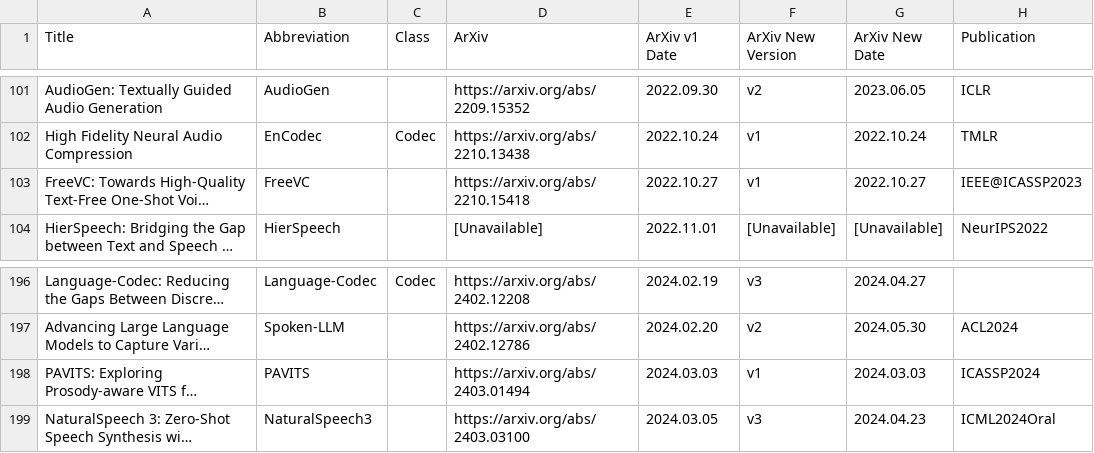
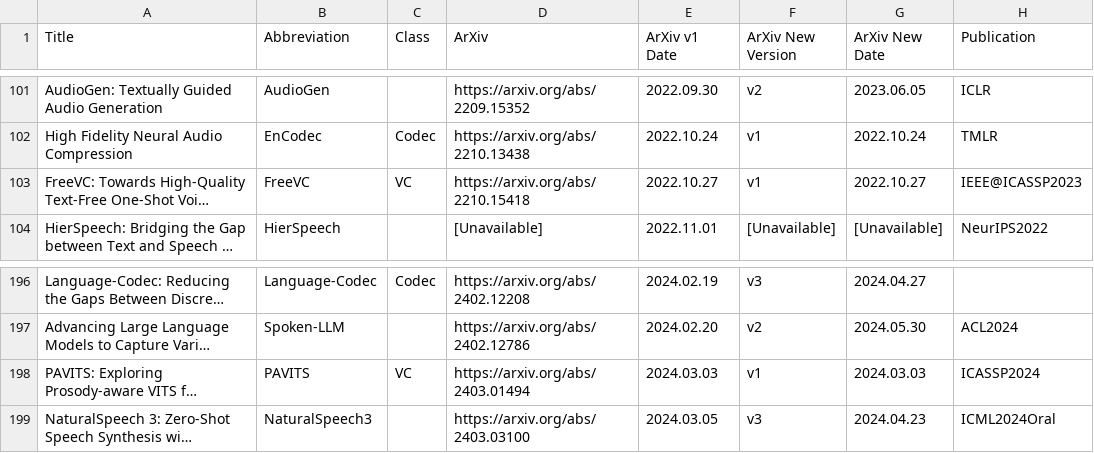
Before and after one commit to SapphireLab/Sapphire-TTS-Collection, a CSV file: Models.csv, drawn as a sheet; only a part is shown, gaps mark what is left out; long unchanged cells end in …; the diff covers the shown part only; the diff names each change by its address in the sheet, - before the commit and + after, or states it on an @@ line.

```diff
--- a/Models.csv
+++ b/Models.csv
-C103 (Class): (empty)
+C103 (Class): VC
-C198 (Class): (empty)
+C198 (Class): VC
```
Also changed, not shown: 4 added rows and 61 edited cells elsewhere in this file.
